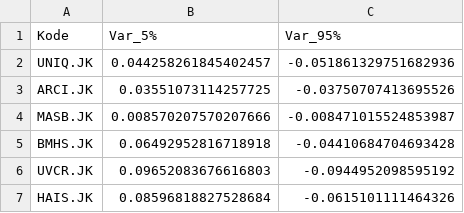
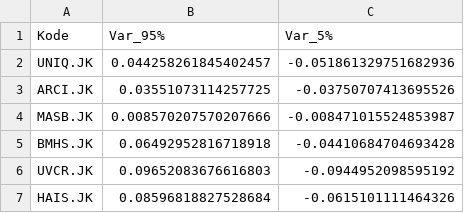
Before and after one commit to prytm/proxy_var, a CSV file: df_var.csv, drawn as a sheet; only a part is shown.

Commit message:
Update df_var.csv

```diff
--- a/df_var.csv
+++ b/df_var.csv
@@ -1,2 +1,2 @@
-Kode,Var_5%,Var_95%
+Kode,Var_95%,Var_5%
 UNIQ.JK,0.044258261845402457,-0.051861329751682936
```
